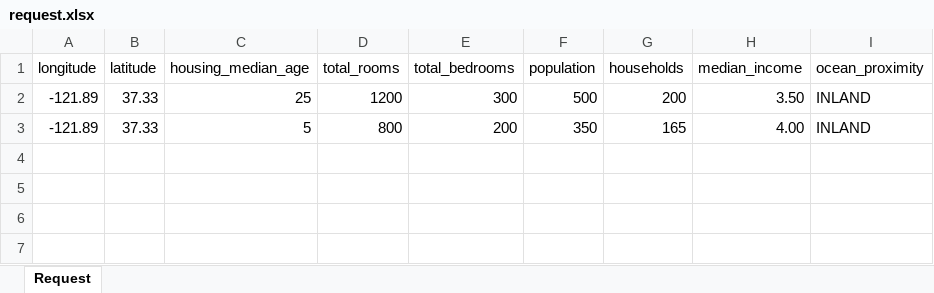
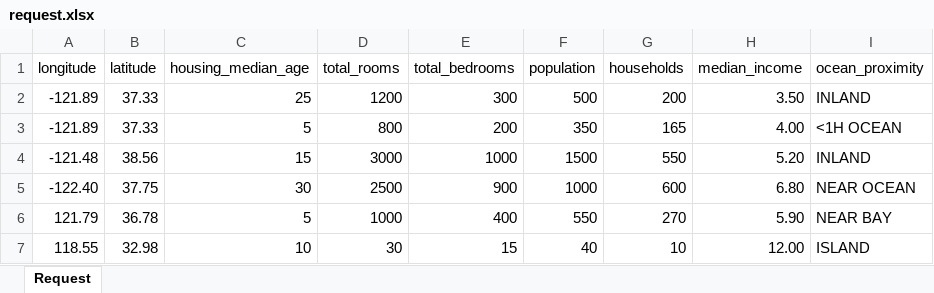
Before and after one commit to obaliuta/houseprices, an Excel workbook: request_data/request.xlsx, sheet Request, drawn as a sheet; values as stored, in another font and other column widths than the file's, no borders; table styles not drawn; the diff names each change by its address in the sheet, - before the commit and + after, or states it on an @@ line.

Commit message:
upd

```diff
--- a/request_data/request.xlsx (sheet Request)
+++ b/request_data/request.xlsx (sheet Request)
-I3 (ocean_proximity): INLAND
+I3 (ocean_proximity): <1H OCEAN
+row 4: -121.48 | 38.56 | 15 | 3000 | 1000 | 1500 | 550 | 5.20 | INLAND
+row 5: -122.40 | 37.75 | 30 | 2500 | 900 | 1000 | 600 | 6.80 | NEAR OCEAN
+row 6: 121.79 | 36.78 | 5 | 1000 | 400 | 550 | 270 | 5.90 | NEAR BAY
+row 7: 118.55 | 32.98 | 10 | 30 | 15 | 40 | 10 | 12.00 | ISLAND
```
